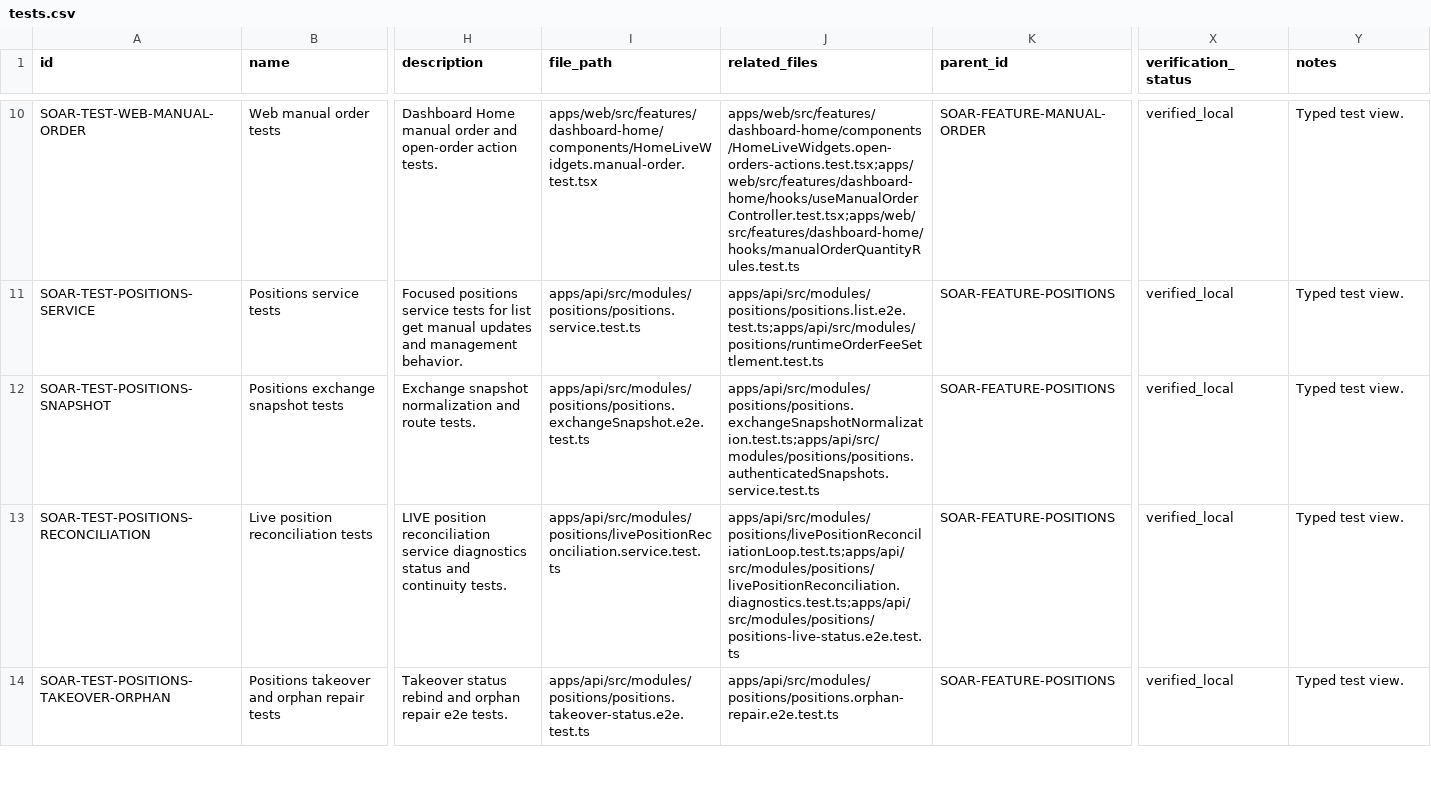
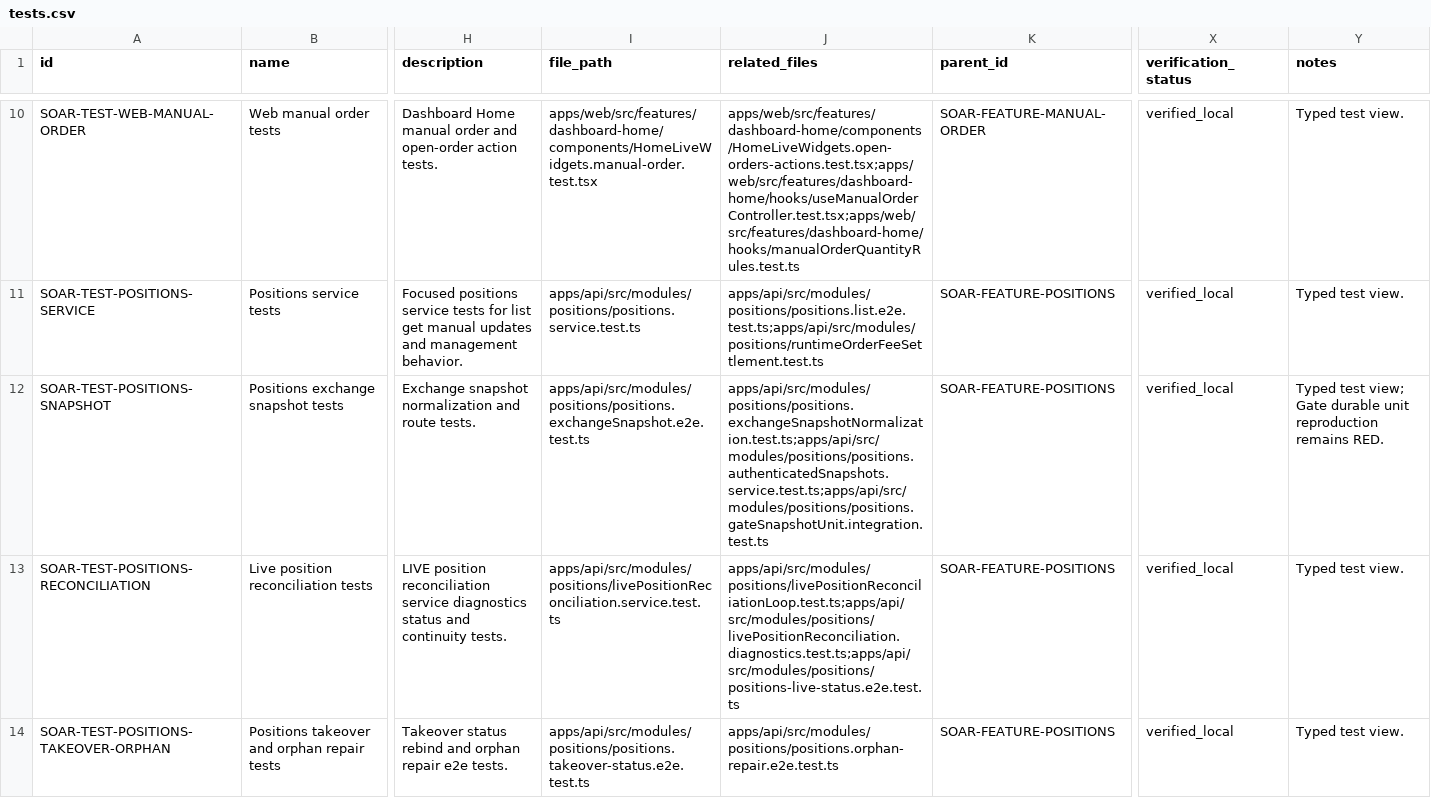
Before and after one commit to Wroblewski-Patryk/Soar, a CSV file: docs/architecture/registry/tests.csv, drawn as a sheet; only a part is shown, gaps mark what is left out; the diff names each change by its address in the sheet, - before the commit and + after, or states it on an @@ line.

```diff
--- a/docs/architecture/registry/tests.csv
+++ b/docs/architecture/registry/tests.csv
-J12 (related_files): apps/api/src/modules/positions/positions.exchangeSnapshotNormalization.test.ts;apps/api/src/modules/positions/positions.authenticatedSnapshots.service.test.ts
+J12 (related_files): apps/api/src/modules/positions/positions.exchangeSnapshotNormalization.test.ts;apps/api/src/modules/positions/positions.authenticatedSnapshots.service.test.ts;apps/api/src/modules/positions/positions.gateSnapshotUnit.integration.test.ts
-Y12 (notes): Typed test view.
+Y12 (notes): Typed test view; Gate durable unit reproduction remains RED.
```
Also changed, not shown: docs/architecture/registry/nodes.csv, 1 other file.
